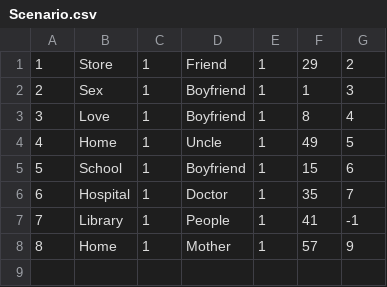
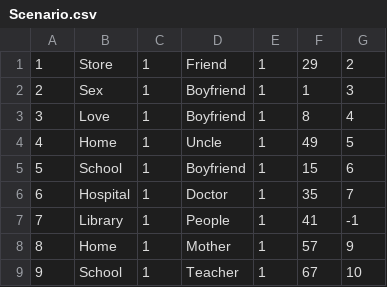
Before and after one commit to systers/powerup-android, a CSV file: PowerUp/app/src/main/assets/Scenario.csv, drawn as a sheet; the diff names each change by its address in the sheet, - before the commit and + after, or states it on an @@ line.

Commit message:
Including scenario dialouge for School scenario

```diff
--- a/PowerUp/app/src/main/assets/Scenario.csv
+++ b/PowerUp/app/src/main/assets/Scenario.csv
+row 9: 9 | School | 1 | Teacher | 1 | 67 | 10
```
Also changed, not shown: PowerUp/app/src/main/assets/Answer.csv, PowerUp/app/src/main/assets/Question.csv.
